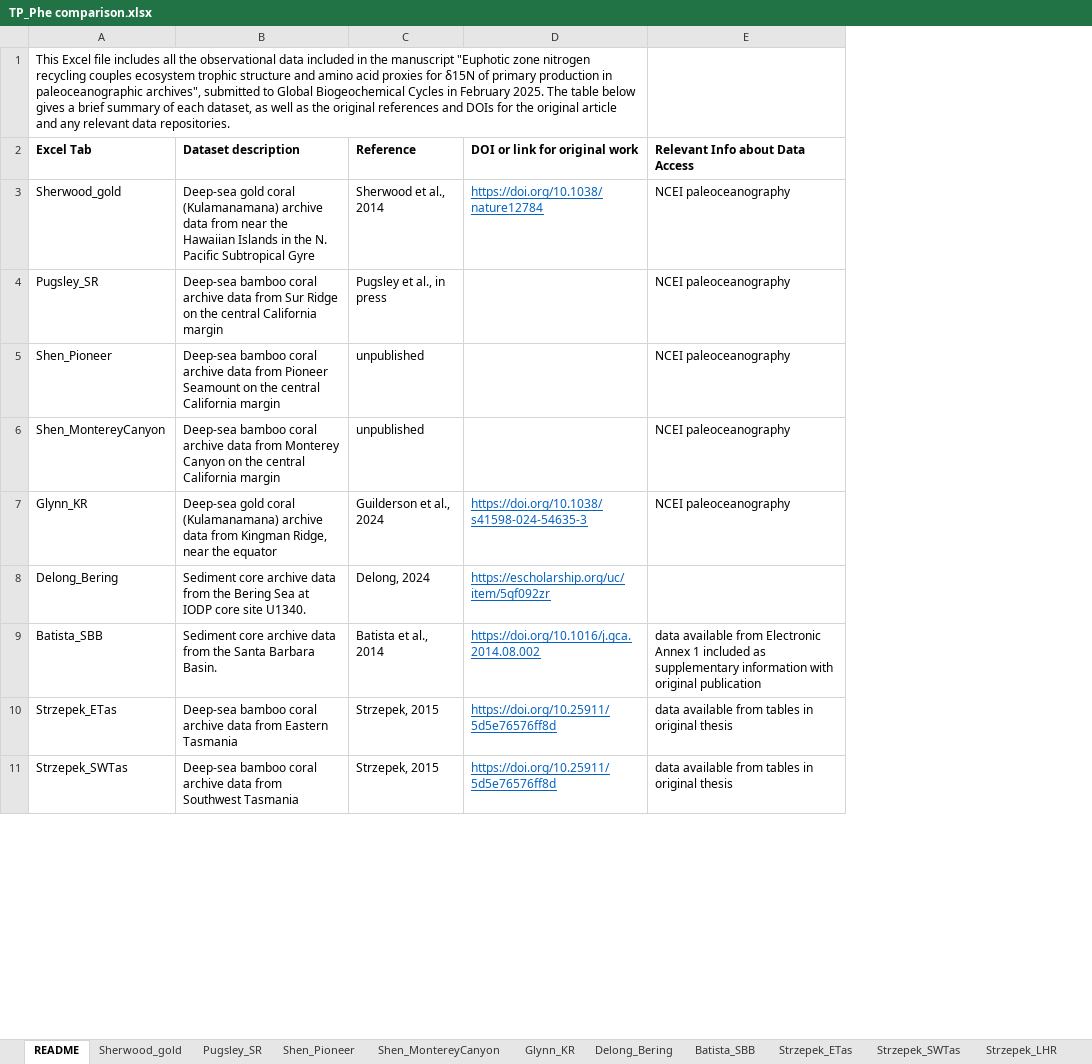
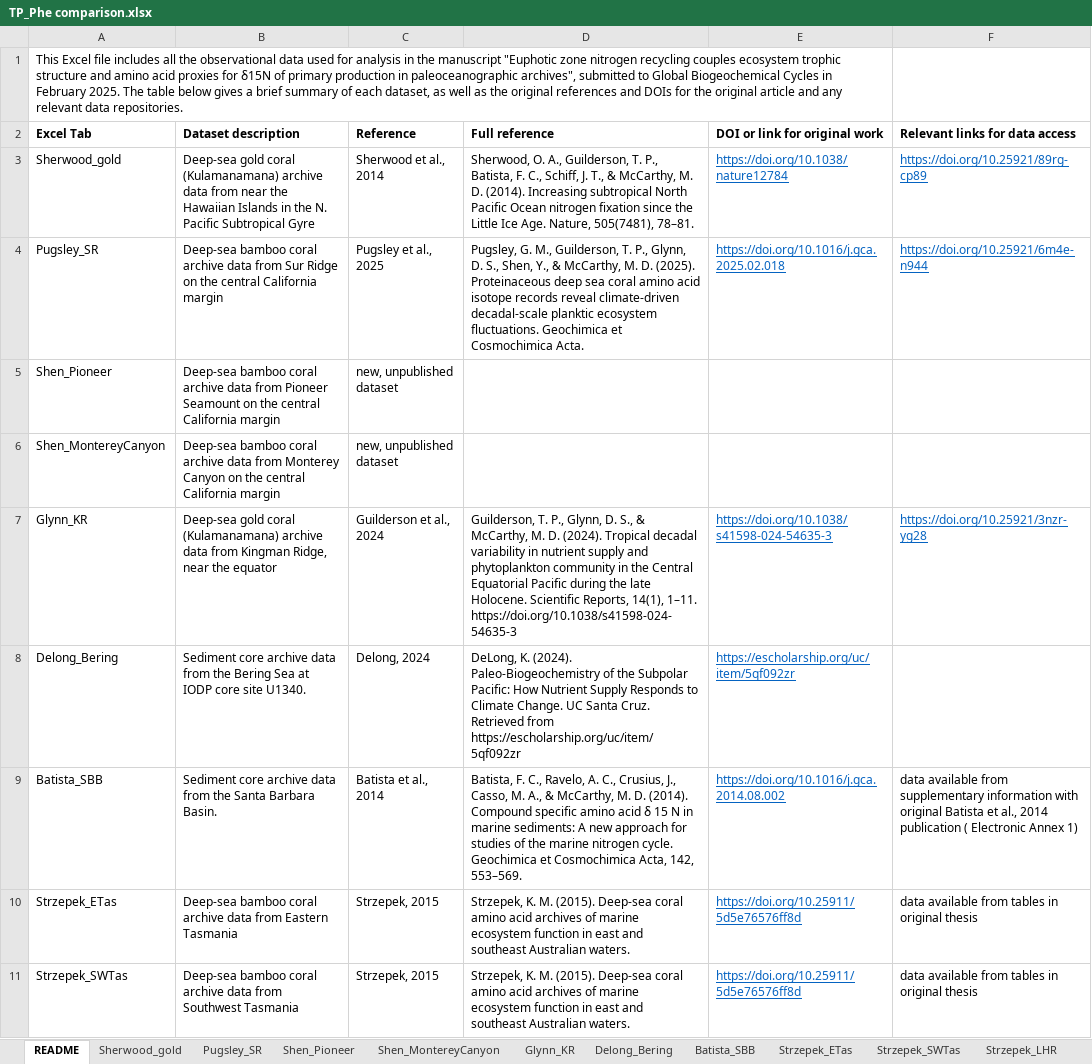
Before and after one commit to evepug/TP_baseline_coupling, an Excel workbook: Datasets/TP_Phe comparison.xlsx, sheet README, drawn as a sheet; only a part is shown; values as stored, in another font and other column widths than the file's, no borders; addresses are those after the commit; the diff names each change by its address in the sheet, - before the commit and + after, or states it on an @@ line.

Commit message:
Update TP_Phe comparison.xlsx
add more metadata to observations spreadsheet

```diff
--- a/Datasets/TP_Phe comparison.xlsx (sheet README)
+++ b/Datasets/TP_Phe comparison.xlsx (sheet README)
+column D (Full reference), rows 3-11: Sherwood, O. A., Guilderson, T. P., Batista, F. C., Schiff, J. T., & McCarthy, M. D. (2014). Increasing subtropical North Pacific Ocean nitrogen fixation since the Little Ice Age. Nature, 505(7481), 78–81. | Pugsley, G. M., Guilderson, T. P., Glynn, D. S., Shen, Y., & McCarthy, M. D. (2025). Proteinaceous deep sea coral amino acid isotope records reveal climate-driven decadal-scale planktic ecosystem fluctuations. Geochimica et Cosmochimica Acta. |  |  | Guilderson, T. P., Glynn, D. S., & McCarthy, M. D. (2024). Tropical decadal variability in nutrient supply and phytoplankton community in the Central Equatorial Pacific during the late Holocene. Scientific Reports, 14(1), 1–11. https://doi.org/10.1038/s41598-024-54635-3 | DeLong, K. (2024). Paleo-Biogeochemistry of the Subpolar Pacific: How Nutrient Supply Responds to Climate Change. UC Santa Cruz. Retrieved from https://escholarship.org/uc/item/5qf092zr | Batista, F. C., Ravelo, A. C., Crusius, J., Casso, M. A., & McCarthy, M. D. (2014). Compound specific amino acid δ 15 N in marine sediments: A new approach for studies of the marine nitrogen cycle. Geochimica et Cosmochimica Acta, 142, 553–569. | Strzepek, K. M. (2015). Deep-sea coral amino acid archives of marine ecosystem function in east and southeast Australian waters. | Strzepek, K. M. (2015). Deep-sea coral amino acid archives of marine ecosystem function in east and southeast Australian waters.
-A1 (Excel Tab): …observational data included in the…
+A1 (Excel Tab): …observational data used for analysis in the…
-F2: Relevant Info about Data Access
+F2: Relevant links for data access
-F3 (Relevant links for data access): NCEI paleoceanography
+F3 (Relevant links for data access): https://doi.org/10.25921/89rg-cp89
@@ F3:F4 underline: off → on, text colour: black → #0563C1 @@
-C4 (Reference): Pugsley et al., in press
+C4 (Reference): Pugsley et al., 2025
-E4 (DOI or link for original work): (empty)
+E4 (DOI or link for original work): https://doi.org/10.1016/j.gca.2025.02.018
-F4 (Relevant links for data access): NCEI paleoceanography
+F4 (Relevant links for data access): https://doi.org/10.25921/6m4e-n944
-C5:C6 (Reference): unpublished
+C5:C6 (Reference): new, unpublished dataset
-F5:F6 (Relevant links for data access): NCEI paleoceanography
+F5:F6 (Relevant links for data access): (empty)
-F7 (Relevant links for data access): NCEI paleoceanography
+F7 (Relevant links for data access): https://doi.org/10.25921/3nzr-yg28
@@ F7 underline: off → on, text colour: black → #0563C1 @@
-F9 (Relevant links for data access): …available from Electronic Annex 1 included as supplementary information with original publication
+F9 (Relevant links for data access): …available from supplementary information with original Batista et al., 2014 publication ( Electronic Annex 1)
```
Also changed, not shown: sheet Strzepek_LHR, sheet Strzepek_SWTas, sheet Strzepek_ETas, sheet Delong_Bering.
